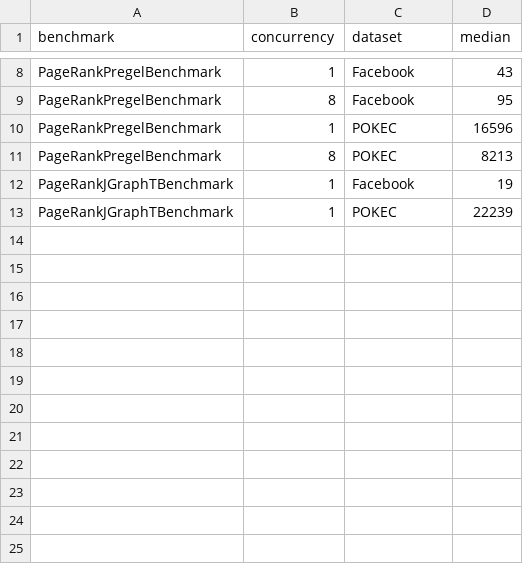
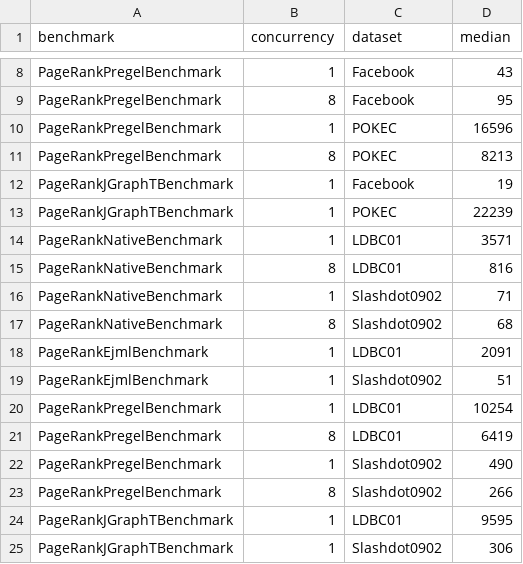
Before and after one commit to FlorentinD/GraphBlasInJavaBenchmarks, a CSV file: benchmarkResults/results/pagerank.csv, drawn as a sheet; only a part is shown, gaps mark what is left out; the diff names each change by its address in the sheet, - before the commit and + after, or states it on an @@ line.

Commit message:
Add further benchmark results + continue visualization

```diff
--- a/benchmarkResults/results/pagerank.csv
+++ b/benchmarkResults/results/pagerank.csv
+row 14: PageRankNativeBenchmark | 1 | LDBC01 | 3571
+row 15: PageRankNativeBenchmark | 8 | LDBC01 | 816
+row 16: PageRankNativeBenchmark | 1 | Slashdot0902 | 71
+row 17: PageRankNativeBenchmark | 8 | Slashdot0902 | 68
+row 18: PageRankEjmlBenchmark | 1 | LDBC01 | 2091
+row 19: PageRankEjmlBenchmark | 1 | Slashdot0902 | 51
+row 20: PageRankPregelBenchmark | 1 | LDBC01 | 10254
+row 21: PageRankPregelBenchmark | 8 | LDBC01 | 6419
+row 22: PageRankPregelBenchmark | 1 | Slashdot0902 | 490
+row 23: PageRankPregelBenchmark | 8 | Slashdot0902 | 266
+row 24: PageRankJGraphTBenchmark | 1 | LDBC01 | 9595
+row 25: PageRankJGraphTBenchmark | 1 | Slashdot0902 | 306
```
Also changed, not shown: 3 other files.
